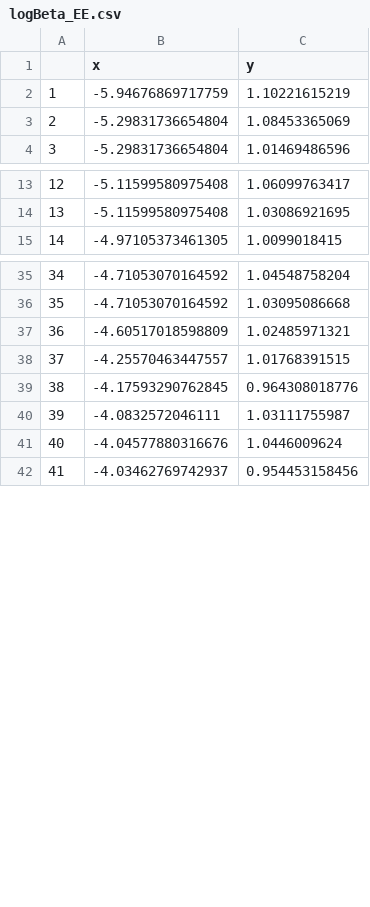
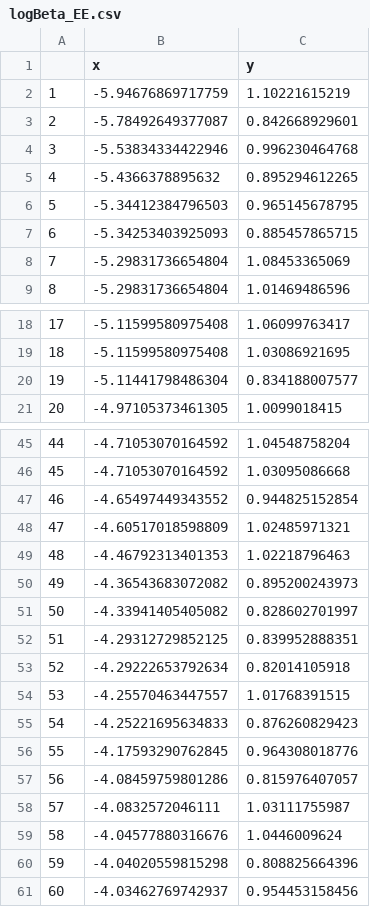
Before and after one commit to m-hahn/predictive-rate-distortion, a CSV file: code/logBeta_EE.csv, drawn as a sheet; only a part is shown, gaps mark what is left out; addresses are those after the commit; the diff covers the shown part only; the diff names each change by its address in the sheet, - before the commit and + after, or states it on an @@ line.

```diff
--- a/code/logBeta_EE.csv
+++ b/code/logBeta_EE.csv
+row 3: 2 | -5.78492649377087 | 0.842668929601
+row 4: 3 | -5.53834334422946 | 0.996230464768
+row 5: 4 | -5.4366378895632 | 0.895294612265
+row 6: 5 | -5.34412384796503 | 0.965145678795
+row 7: 6 | -5.34253403925093 | 0.885457865715
@@ column A renumbered from row 8 down @@
+row 20: 19 | -5.11441798486304 | 0.834188007577
+row 47: 46 | -4.65497449343552 | 0.944825152854
+row 49: 48 | -4.46792313401353 | 1.02218796463
+row 50: 49 | -4.36543683072082 | 0.895200243973
+row 51: 50 | -4.33941405405082 | 0.828602701997
+row 52: 51 | -4.29312729852125 | 0.839952888351
+row 53: 52 | -4.29222653792634 | 0.82014105918
+row 55: 54 | -4.25221695634833 | 0.876260829423
+row 57: 56 | -4.08459759801286 | 0.815976407057
+row 60: 59 | -4.04020559815298 | 0.808825664396
```
Also changed, not shown: 38 added rows elsewhere in this file, 17 other files.
